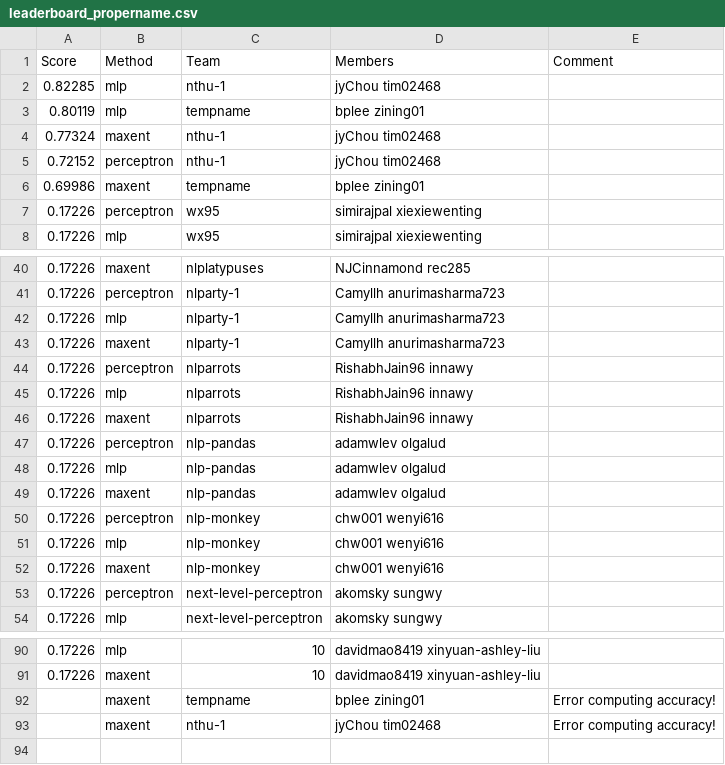
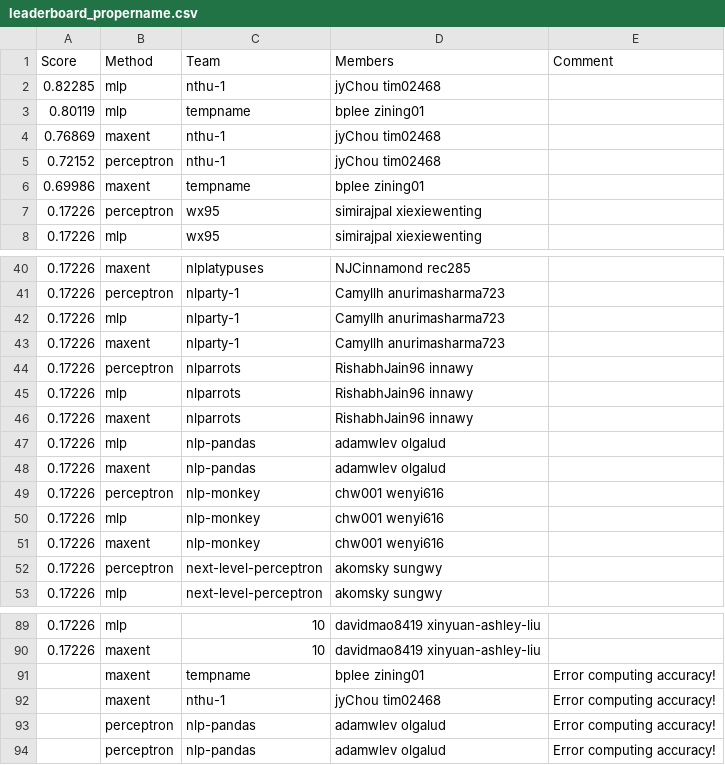
Before and after one commit to ks20/leaderboards, a CSV file: assignment1/leaderboard_propername.csv, drawn as a sheet; only a part is shown, gaps mark what is left out.

Commit message:
Leaderboard Update

```diff
--- a/assignment1/leaderboard_propername.csv
+++ b/assignment1/leaderboard_propername.csv
@@ -3,3 +3,3 @@ Score,Method,Team,Members,Comment
 0.80119,mlp,tempname,bplee zining01,
-0.77324,maxent,nthu-1,jyChou tim02468,
+0.76869,maxent,nthu-1,jyChou tim02468,
 0.72152,perceptron,nthu-1,jyChou tim02468,
@@ -46,3 +46,2 @@ Score,Method,Team,Members,Comment
 0.17226,maxent,nlparrots,RishabhJain96 innawy,
-0.17226,perceptron,nlp-pandas,adamwlev olgalud,
 0.17226,mlp,nlp-pandas,adamwlev olgalud,
@@ -93 +92,3 @@ Score,Method,Team,Members,Comment
 ,maxent,nthu-1,jyChou tim02468,Error computing accuracy!
+,perceptron,nlp-pandas,adamwlev olgalud,Error computing accuracy!
+,perceptron,nlp-pandas,adamwlev olgalud,Error computing accuracy!
```
